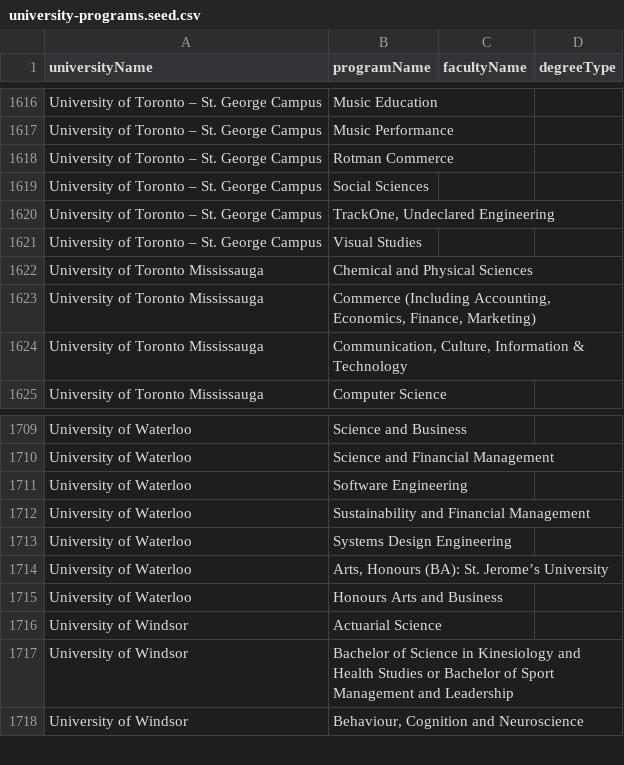
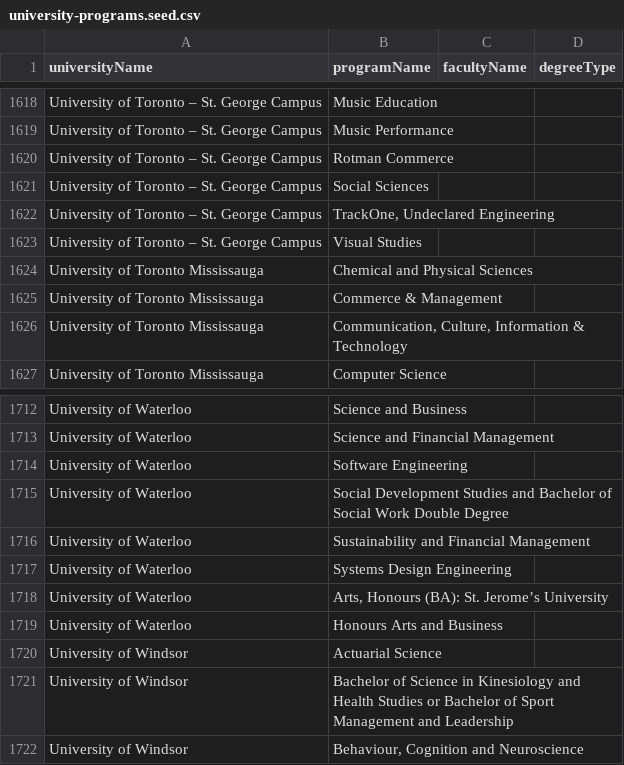
Before and after one commit to Joey-Shen1999/student-management-server, a CSV file: src/main/resources/university-programs.seed.csv, drawn as a sheet; only a part is shown, gaps mark what is left out; the diff covers the shown part only.

Commit message:
Update university programs and show applicant full names

```diff
--- a/src/main/resources/university-programs.seed.csv
+++ b/src/main/resources/university-programs.seed.csv
@@ -1622,3 +1624,3 @@ University of Toronto – St. George Campus,Visual Studies,,
 University of Toronto Mississauga,Chemical and Physical Sciences,,
-University of Toronto Mississauga,"Commerce (Including Accounting, Economics, Finance, Marketing)",,
+University of Toronto Mississauga,Commerce & Management,,
 University of Toronto Mississauga,"Communication, Culture, Information & Technology",,
@@ -1711,2 +1714,3 @@ University of Waterloo,Science and Financial Management,,
 University of Waterloo,Software Engineering,,
+University of Waterloo,Social Development Studies and Bachelor of Social Work Double Degree,,
 University of Waterloo,Sustainability and Financial Management,,
```
Also changed, not shown: 4 added rows and 1 removed row elsewhere in this file, 7 other files.
